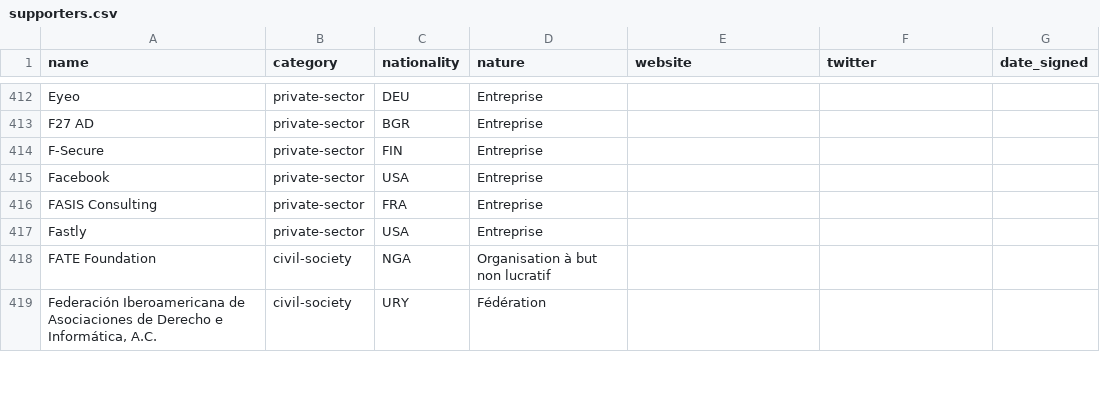
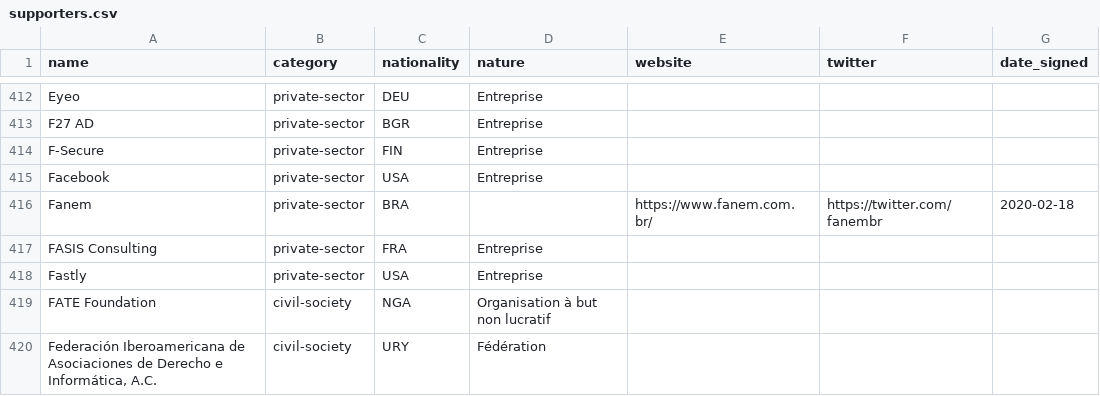
Before and after one commit to ambanum/ParisCall, a CSV file: supporters.csv, drawn as a sheet; only a part is shown, gaps mark what is left out; the diff names each change by its address in the sheet, - before the commit and + after, or states it on an @@ line.

Commit message:
Add Fanem supporter [skip ci]

```diff
--- a/supporters.csv
+++ b/supporters.csv
+row 416: Fanem | private-sector | BRA |  | https://www.fanem.com.br/ | https://twitter.com/fanembr | 2020-02-18
```
Also changed, not shown: 14 other files.
